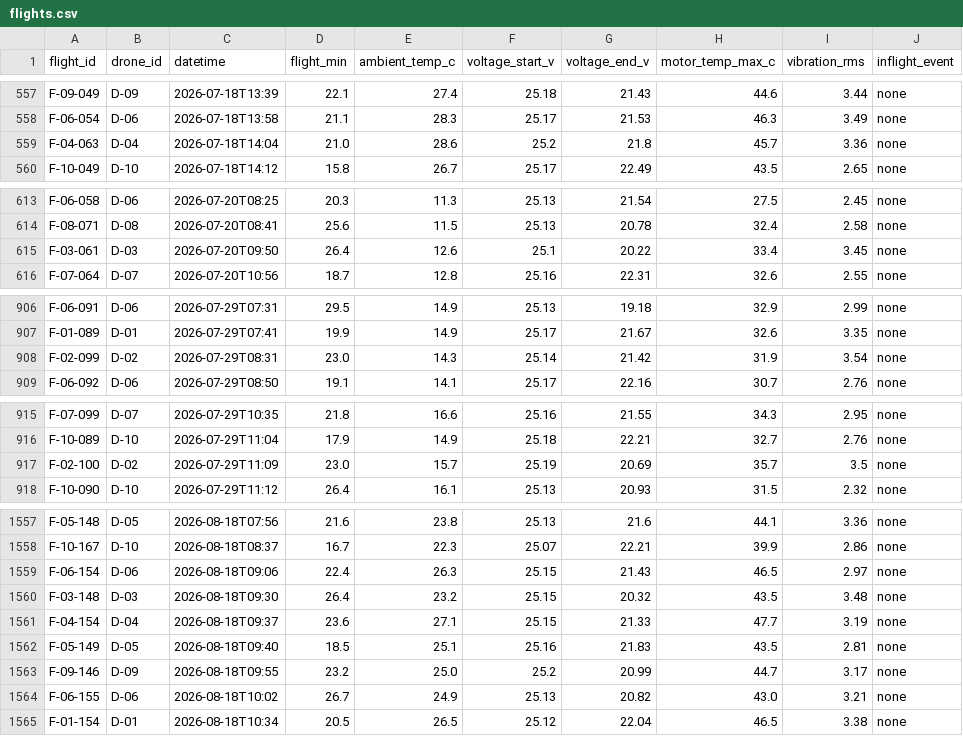
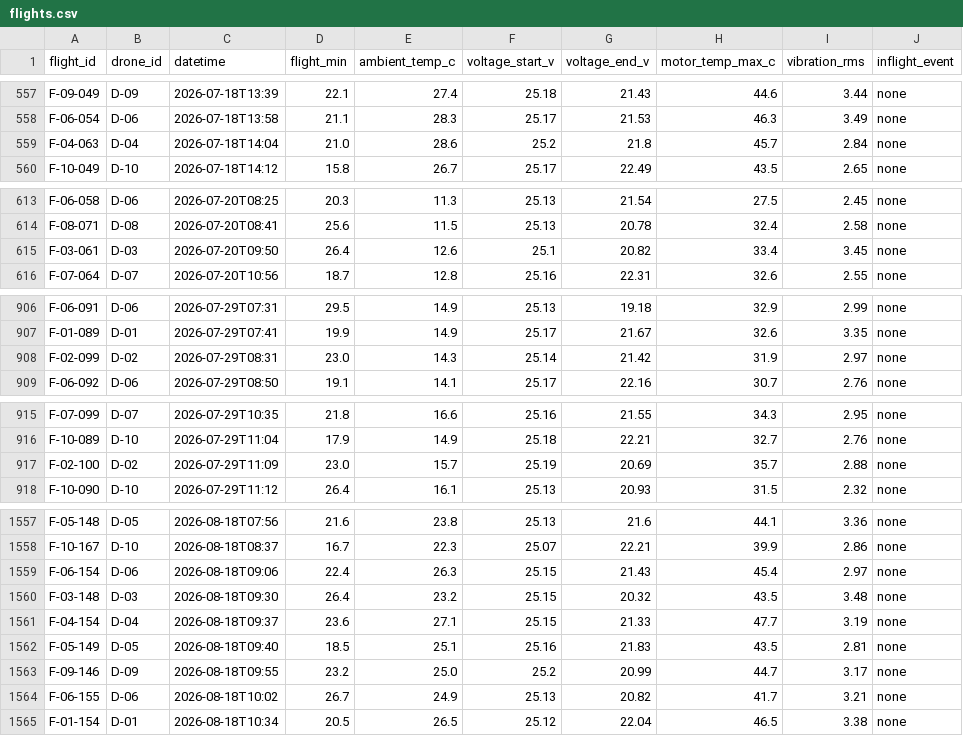
Before and after one commit to DanielDistor/classhackathon, a CSV file: app/data/fleet/flights.csv, drawn as a sheet; only a part is shown, gaps mark what is left out; the diff covers the shown part only.

```diff
--- a/app/data/fleet/flights.csv
+++ b/app/data/fleet/flights.csv
@@ -558,3 +558,3 @@ F-09-049,D-09,2026-07-18T13:39,22.1,27.4,25.18,21.43,44.6,3.44,none
 F-06-054,D-06,2026-07-18T13:58,21.1,28.3,25.17,21.53,46.3,3.49,none
-F-04-063,D-04,2026-07-18T14:04,21.0,28.6,25.2,21.8,45.7,3.36,none
+F-04-063,D-04,2026-07-18T14:04,21.0,28.6,25.2,21.8,45.7,2.84,none
 F-10-049,D-10,2026-07-18T14:12,15.8,26.7,25.17,22.49,43.5,2.65,none
@@ -614,3 +614,3 @@ F-06-058,D-06,2026-07-20T08:25,20.3,11.3,25.13,21.54,27.5,2.45,none
 F-08-071,D-08,2026-07-20T08:41,25.6,11.5,25.13,20.78,32.4,2.58,none
-F-03-061,D-03,2026-07-20T09:50,26.4,12.6,25.1,20.22,33.4,3.45,none
+F-03-061,D-03,2026-07-20T09:50,26.4,12.6,25.1,20.82,33.4,3.45,none
 F-07-064,D-07,2026-07-20T10:56,18.7,12.8,25.16,22.31,32.6,2.55,none
@@ -907,3 +907,3 @@ F-06-091,D-06,2026-07-29T07:31,29.5,14.9,25.13,19.18,32.9,2.99,none
 F-01-089,D-01,2026-07-29T07:41,19.9,14.9,25.17,21.67,32.6,3.35,none
-F-02-099,D-02,2026-07-29T08:31,23.0,14.3,25.14,21.42,31.9,3.54,none
+F-02-099,D-02,2026-07-29T08:31,23.0,14.3,25.14,21.42,31.9,2.97,none
 F-06-092,D-06,2026-07-29T08:50,19.1,14.1,25.17,22.16,30.7,2.76,none
@@ -916,3 +916,3 @@ F-07-099,D-07,2026-07-29T10:35,21.8,16.6,25.16,21.55,34.3,2.95,none
 F-10-089,D-10,2026-07-29T11:04,17.9,14.9,25.18,22.21,32.7,2.76,none
-F-02-100,D-02,2026-07-29T11:09,23.0,15.7,25.19,20.69,35.7,3.5,none
+F-02-100,D-02,2026-07-29T11:09,23.0,15.7,25.19,20.69,35.7,2.88,none
 F-10-090,D-10,2026-07-29T11:12,26.4,16.1,25.13,20.93,31.5,2.32,none
@@ -1558,3 +1558,3 @@ F-05-148,D-05,2026-08-18T07:56,21.6,23.8,25.13,21.6,44.1,3.36,none
 F-10-167,D-10,2026-08-18T08:37,16.7,22.3,25.07,22.21,39.9,2.86,none
-F-06-154,D-06,2026-08-18T09:06,22.4,26.3,25.15,21.43,46.5,2.97,none
+F-06-154,D-06,2026-08-18T09:06,22.4,26.3,25.15,21.43,45.4,2.97,none
 F-03-148,D-03,2026-08-18T09:30,26.4,23.2,25.15,20.32,43.5,3.48,none
@@ -1563,3 +1563,3 @@ F-05-149,D-05,2026-08-18T09:40,18.5,25.1,25.16,21.83,43.5,2.81,none
 F-09-146,D-09,2026-08-18T09:55,23.2,25.0,25.2,20.99,44.7,3.17,none
-F-06-155,D-06,2026-08-18T10:02,26.7,24.9,25.13,20.82,43.0,3.21,none
+F-06-155,D-06,2026-08-18T10:02,26.7,24.9,25.13,20.82,41.7,3.21,none
 F-01-154,D-01,2026-08-18T10:34,20.5,26.5,25.12,22.04,46.5,3.38,none
```
Also changed, not shown: 17 edited cells elsewhere in this file, app/data/fleet/components.csv, app/data/fleet/maintenance.csv, 15 other files.
